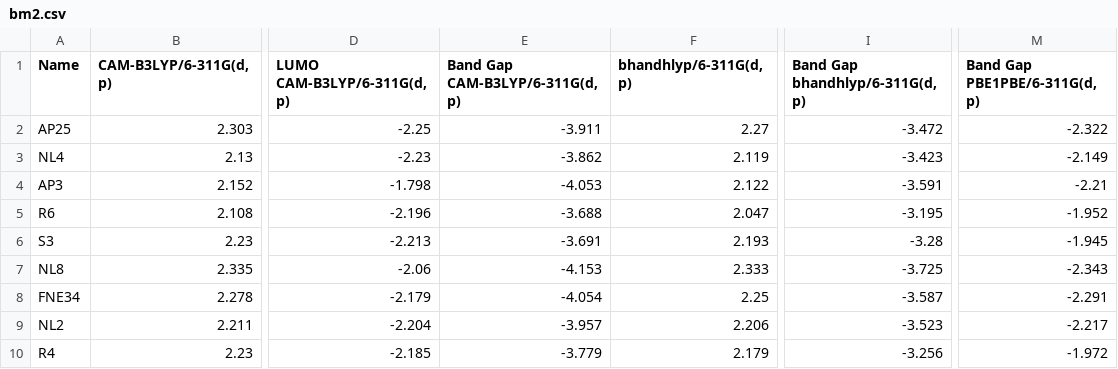
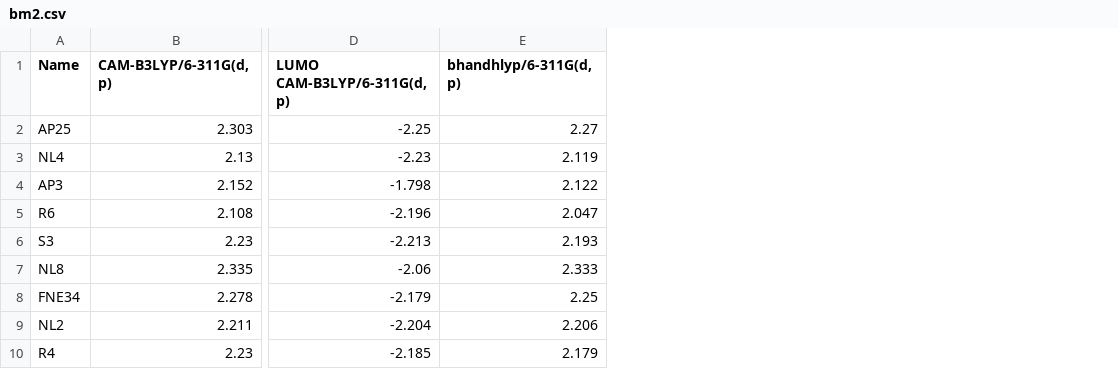
Before and after one commit to Awallace3/Dyes, a CSV file: bm2.csv, drawn as a sheet; only a part is shown, gaps mark what is left out; the diff names each change by its address in the sheet, - before the commit and + after, or states it on an @@ line.

Commit message:
homo_lumo.py added

```diff
--- a/bm2.csv
+++ b/bm2.csv
-column E (Band Gap CAM-B3LYP/6-311G(d,p)), rows 2-10: -3.911 | -3.862 | -4.053 | -3.688 | -3.691 | -4.153 | -4.054 | -3.957 | -3.779
-column I (Band Gap bhandhlyp/6-311G(d,p)), rows 2-10: -3.472 | -3.423 | -3.591 | -3.195 | -3.28 | -3.725 | -3.587 | -3.523 | -3.256
-column M (Band Gap PBE1PBE/6-311G(d,p)), rows 2-10: -2.322 | -2.149 | -2.21 | -1.952 | -1.945 | -2.343 | -2.291 | -2.217 | -1.972
```
Also changed, not shown: 7 other files.
